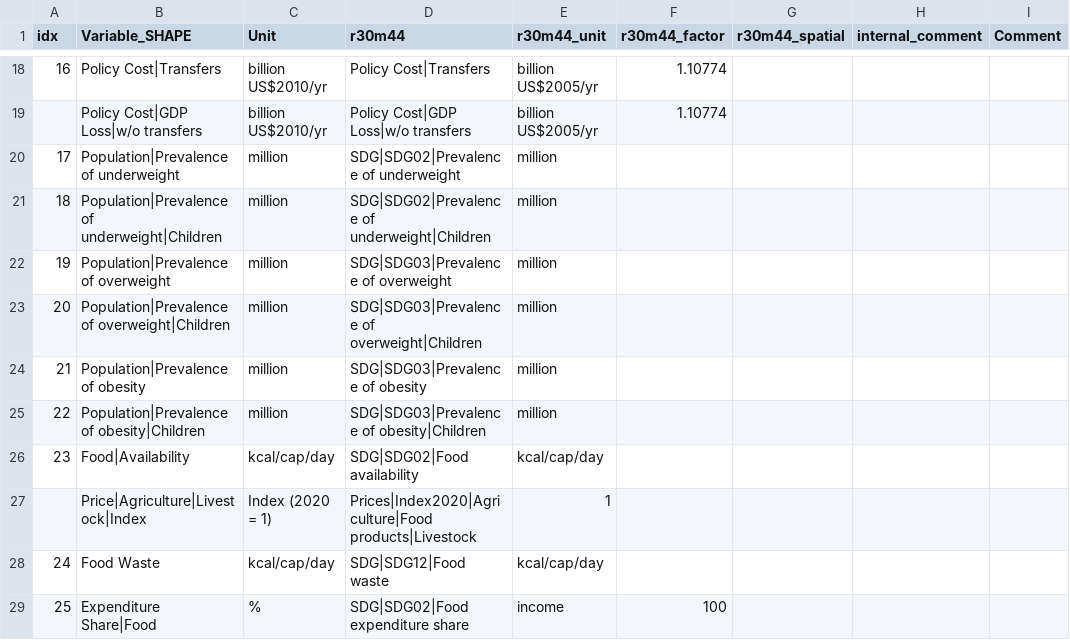
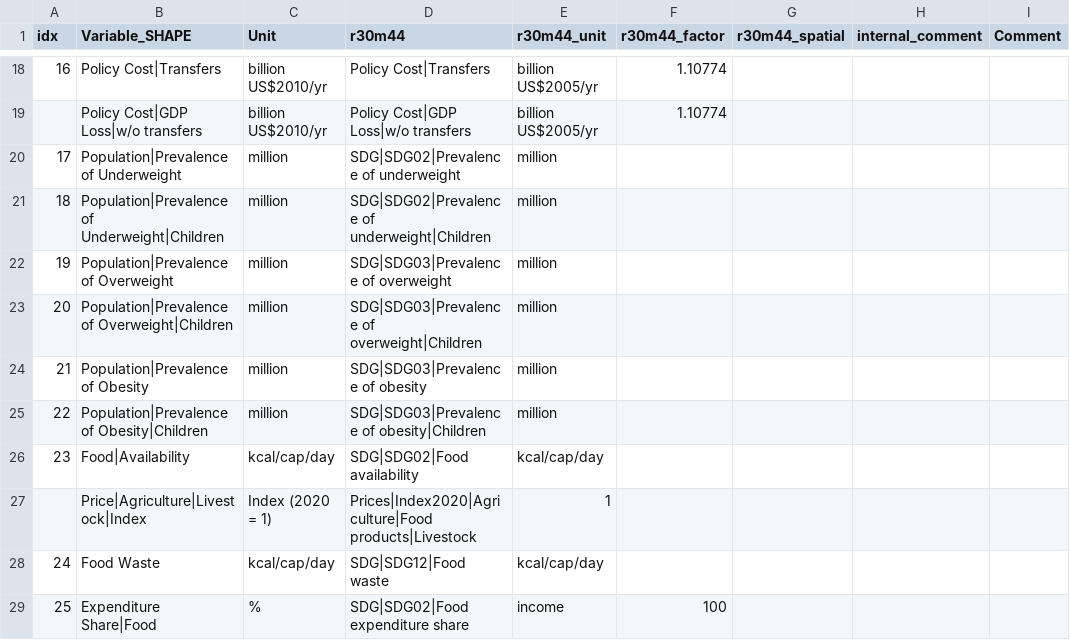
Before and after one commit to strefler/project_interfaces, a CSV file: navigate/mapping_template_SHAPE.csv, drawn as a sheet; only a part is shown, gaps mark what is left out; the diff names each change by its address in the sheet, - before the commit and + after, or states it on an @@ line.

Commit message:
Update mapping_template_SHAPE.csv
Removed uppercase-lowercase difference to the IIASA DB definition for all Population|Prevalence of .... indicators

```diff
--- a/navigate/mapping_template_SHAPE.csv
+++ b/navigate/mapping_template_SHAPE.csv
-B20 (Variable_SHAPE): Population|Prevalence of underweight
+B20 (Variable_SHAPE): Population|Prevalence of Underweight
-B21 (Variable_SHAPE): Population|Prevalence of underweight|Children
+B21 (Variable_SHAPE): Population|Prevalence of Underweight|Children
-B22 (Variable_SHAPE): Population|Prevalence of overweight
+B22 (Variable_SHAPE): Population|Prevalence of Overweight
-B23 (Variable_SHAPE): Population|Prevalence of overweight|Children
+B23 (Variable_SHAPE): Population|Prevalence of Overweight|Children
-B24 (Variable_SHAPE): Population|Prevalence of obesity
+B24 (Variable_SHAPE): Population|Prevalence of Obesity
-B25 (Variable_SHAPE): Population|Prevalence of obesity|Children
+B25 (Variable_SHAPE): Population|Prevalence of Obesity|Children
```
